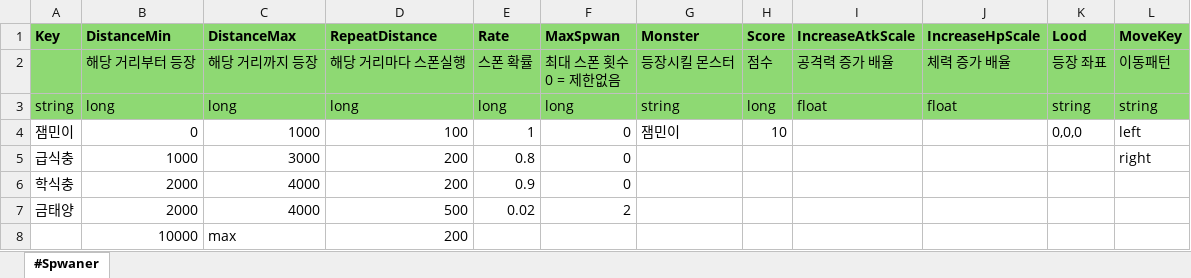
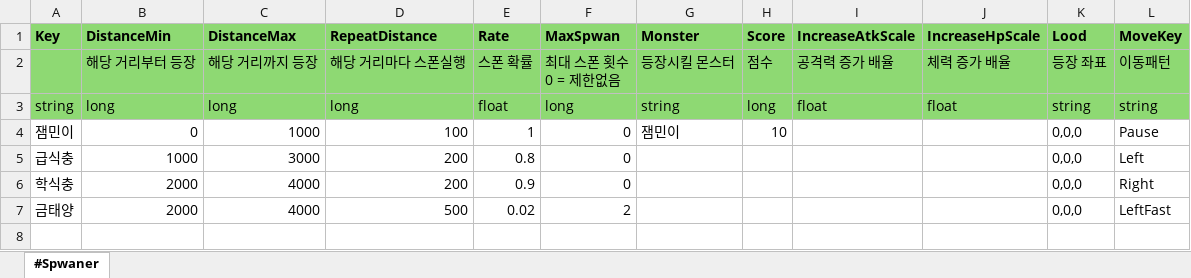
Before and after one commit to scorchLand/kci, an Excel workbook: truck/Table/Spwaner.xlsx, sheet #Spwaner, drawn as a sheet; values as stored, in another font and other column widths than the file's, no borders; the diff names each change by its address in the sheet, - before the commit and + after, or states it on an @@ line.

```diff
--- a/truck/Table/Spwaner.xlsx (sheet #Spwaner)
+++ b/truck/Table/Spwaner.xlsx (sheet #Spwaner)
-E3 (Rate): long
+E3 (Rate): float
-L4 (MoveKey): left
+L4 (MoveKey): Pause
-K5:K7 (Lood): (empty)
+K5:K7 (Lood): 0,0,0
-L5 (MoveKey): right
+L5 (MoveKey): Left
-L6 (MoveKey): (empty)
+L6 (MoveKey): Right
-L7 (MoveKey): (empty)
+L7 (MoveKey): LeftFast
-row 8:  | 10000 | max | 200
```
Also changed, not shown: truck/Table/Move.xlsx, 2 other files.
